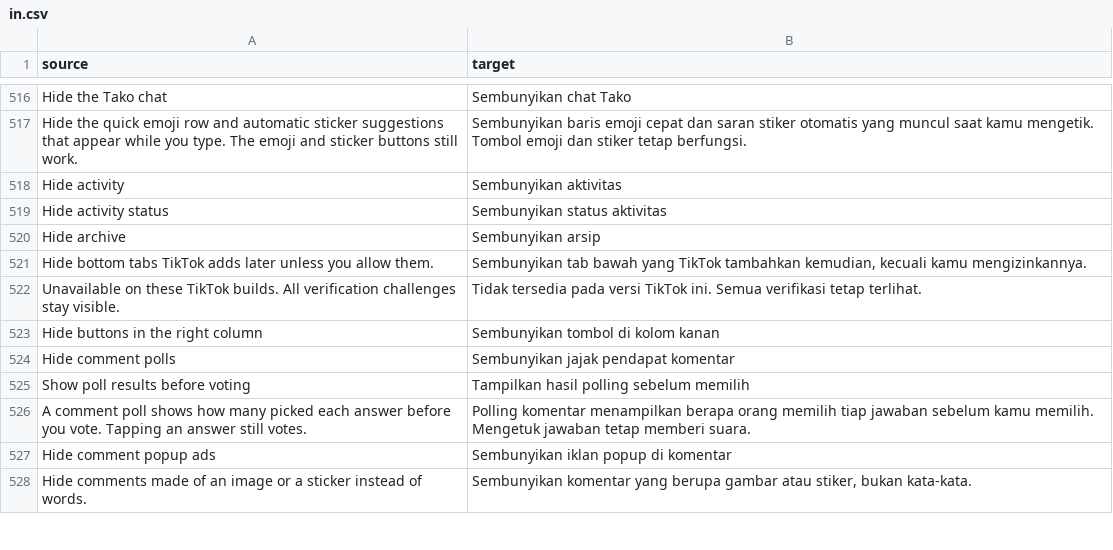
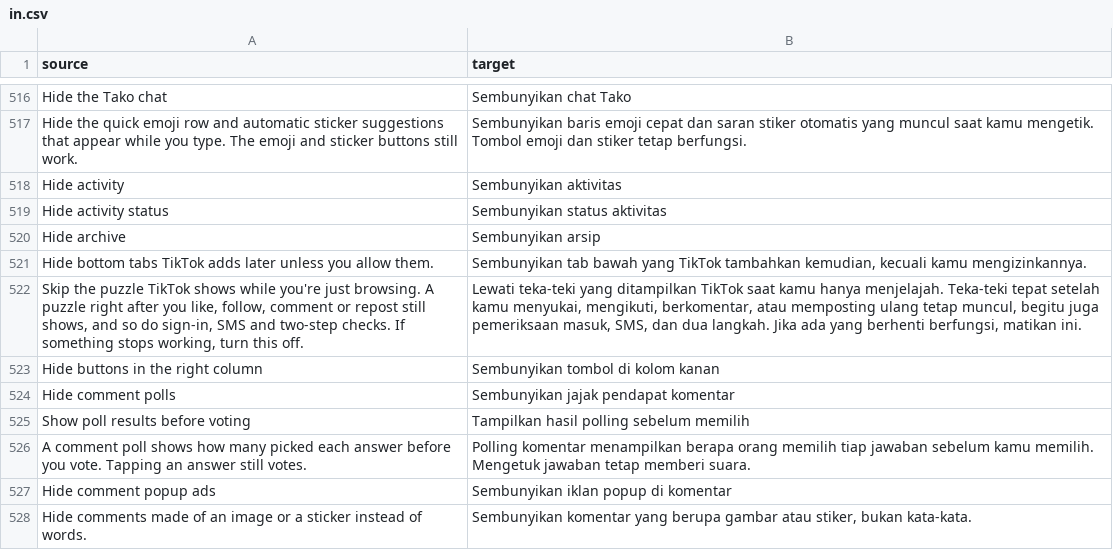
Before and after one commit to Nezumi-2711/HushFeed, a CSV file: extensions/tiktok/src/main/l10n/in.csv, drawn as a sheet; only a part is shown, gaps mark what is left out.

Commit message:
feat(captcha): hide browsing puzzles behind the Hide CAPTCHA popups switch
Ports the rule from na-x-ril/onlynazril-patches (GPL-3.0): a puzzle raised
while signed in and only browsing is hidden. Account verification, signed-out
sessions and anything inside the 15 second write window still show, and an
OEC or BdTuring request whose scene can't be read is shown too. The switch is
back on Feed screen and starts off.

Refs #111, Refs #87

```diff
--- a/extensions/tiktok/src/main/l10n/in.csv
+++ b/extensions/tiktok/src/main/l10n/in.csv
@@ -521,3 +521,3 @@ Hide archive,Sembunyikan arsip
 Hide bottom tabs TikTok adds later unless you allow them.,"Sembunyikan tab bawah yang TikTok tambahkan kemudian, kecuali kamu mengizinkannya."
-Unavailable on these TikTok builds. All verification challenges stay visible.,Tidak tersedia pada versi TikTok ini. Semua verifikasi tetap terlihat.
+"Skip the puzzle TikTok shows while you're just browsing. A puzzle right after you like, follow, comment or repost still shows, and so do sign-in, SMS and two-step checks. If something stops working, turn this off.","Lewati teka-teki yang ditampilkan TikTok saat kamu hanya menjelajah. Teka-teki tepat setelah kamu menyukai, mengikuti, berkomentar, atau memposting ulang tetap muncul, begitu juga pemeriksaan masuk, SMS, dan dua langkah. Jika ada yang berhenti berfungsi, matikan ini."
 Hide buttons in the right column,Sembunyikan tombol di kolom kanan
```
Also changed, not shown: extensions/tiktok/src/main/l10n/es.tsv, extensions/tiktok/src/main/l10n/it.tsv, 34 other files.
